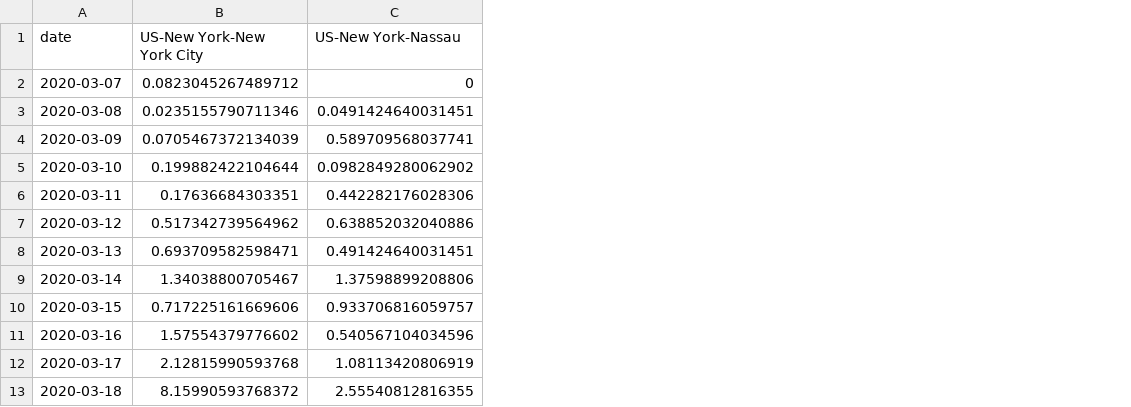
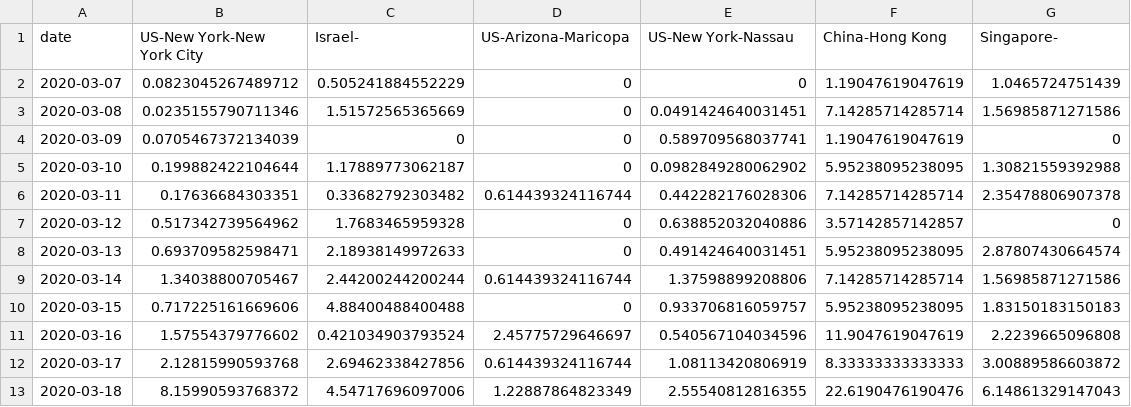
Before and after one commit to senoryo/cv, a CSV file: DeltaNormal-NY.csv, drawn as a sheet; only a part is shown; the diff names each change by its address in the sheet, - before the commit and + after, or states it on an @@ line.

Commit message:
Updated data at Sat Apr 18 13:58:45 CST 2020

```diff
--- a/DeltaNormal-NY.csv
+++ b/DeltaNormal-NY.csv
+column C (Israel-), rows 2-13: 0.505241884552229 | 1.51572565365669 | 0 | 1.17889773062187 | 0.33682792303482 | 1.7683465959328 | 2.18938149972633 | 2.44200244200244 | 4.88400488400488 | 0.421034903793524 | 2.69462338427856 | 4.54717696097006
+column D (US-Arizona-Maricopa), rows 2-13: 0 | 0 | 0 | 0 | 0.614439324116744 | 0 | 0 | 0.614439324116744 | 0 | 2.45775729646697 | 0.614439324116744 | 1.22887864823349
+column F (China-Hong Kong), rows 2-13: 1.19047619047619 | 7.14285714285714 | 1.19047619047619 | 5.95238095238095 | 7.14285714285714 | 3.57142857142857 | 5.95238095238095 | 7.14285714285714 | 5.95238095238095 | 11.9047619047619 | 8.33333333333333 | 22.6190476190476
+column G (Singapore-), rows 2-13: 1.0465724751439 | 1.56985871271586 | 0 | 1.30821559392988 | 2.35478806907378 | 0 | 2.87807430664574 | 1.56985871271586 | 1.83150183150183 | 2.2239665096808 | 3.00889586603872 | 6.14861329147043
```
Also changed, not shown: 7DayDeltaNormal-NY.csv, Delta-NY.csv, 4 other files.
